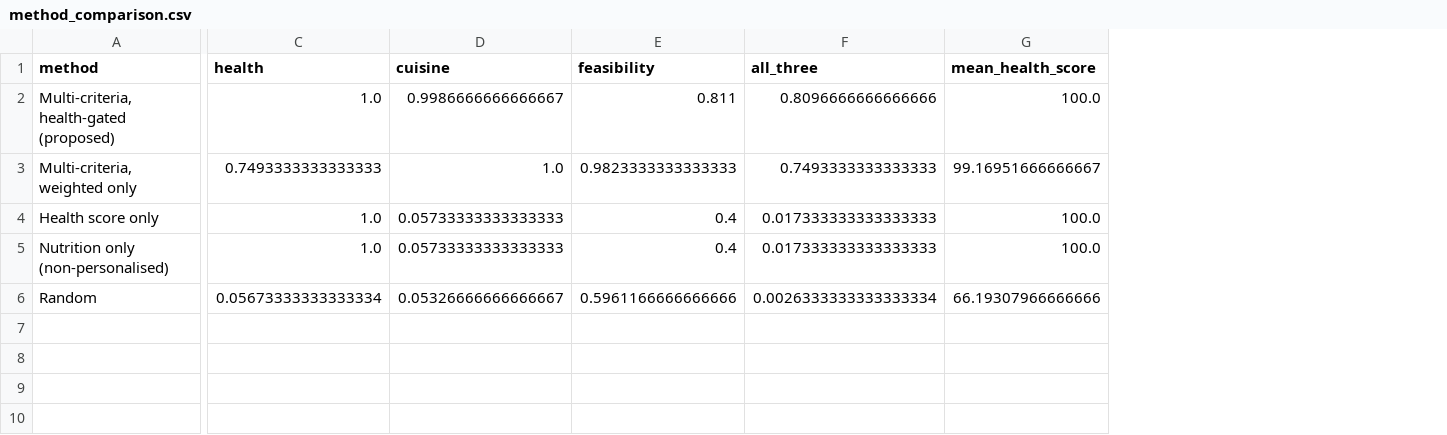
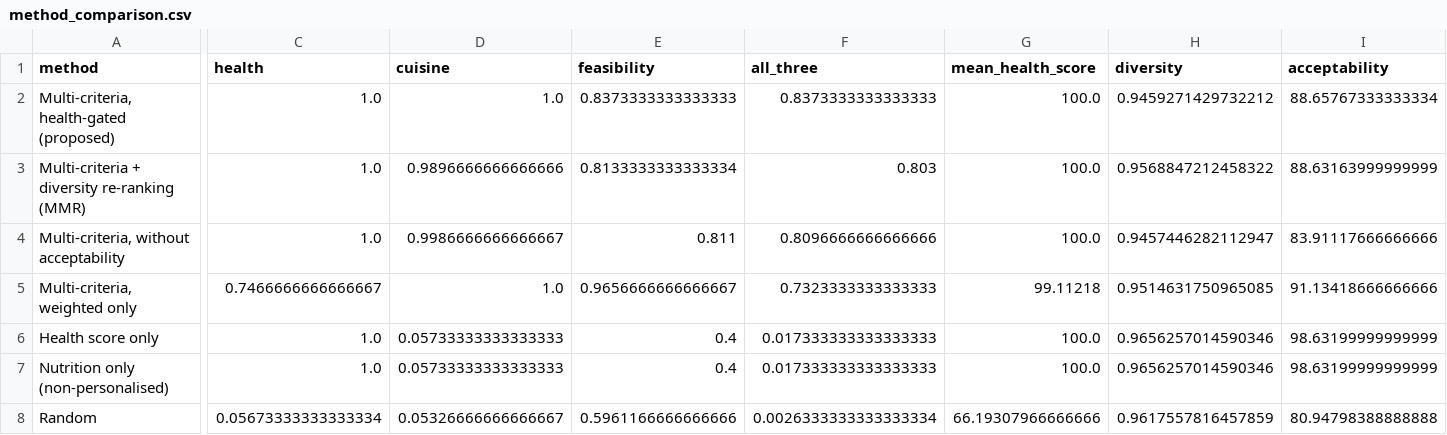
Before and after one commit to manojna0012/HepatoTwin, a CSV file: data/results/layer4_before_diet/method_comparison.csv, drawn as a sheet; only a part is shown, gaps mark what is left out; addresses are those after the commit; rows hold the shown columns only; the diff names each change by its address in the sheet, - before the commit and + after, or states it on an @@ line.

```diff
--- a/data/results/layer4_before_diet/method_comparison.csv
+++ b/data/results/layer4_before_diet/method_comparison.csv
+column H (diversity), row 2: 0.9459271429732212; rows 5-8: 0.9514631750965085 | 0.9656257014590346 | 0.9656257014590346 | 0.9617557816457859
+column I (acceptability), row 2: 88.65767333333334; rows 5-8: 91.13418666666666 | 98.63199999999999 | 98.63199999999999 | 80.94798388888888
-D2 (cuisine): 0.9986666666666667
+D2 (cuisine): 1.0
-E2 (feasibility): 0.811
+E2 (feasibility): 0.8373333333333333
-F2 (all_three): 0.8096666666666666
+F2 (all_three): 0.8373333333333333
+row 3: Multi-criteria + diversity re-ranking (MMR) | 1.0 | 0.9896666666666666 | 0.8133333333333334 | 0.803 | 100.0 | 0.9568847212458322 | 88.63163999999999
+row 4: Multi-criteria, without acceptability | 1.0 | 0.9986666666666667 | 0.811 | 0.8096666666666666 | 100.0 | 0.9457446282112947 | 83.91117666666666
-C5 (health): 0.7493333333333333
+C5 (health): 0.7466666666666667
-E5 (feasibility): 0.9823333333333333
+E5 (feasibility): 0.9656666666666667
-F5 (all_three): 0.7493333333333333
+F5 (all_three): 0.7323333333333333
-G5 (mean_health_score): 99.16951666666667
+G5 (mean_health_score): 99.11218
```
Also changed, not shown: data/evidence/intervention_evidence.csv, data/results/layer4/method_comparison.csv, 36 other files.
